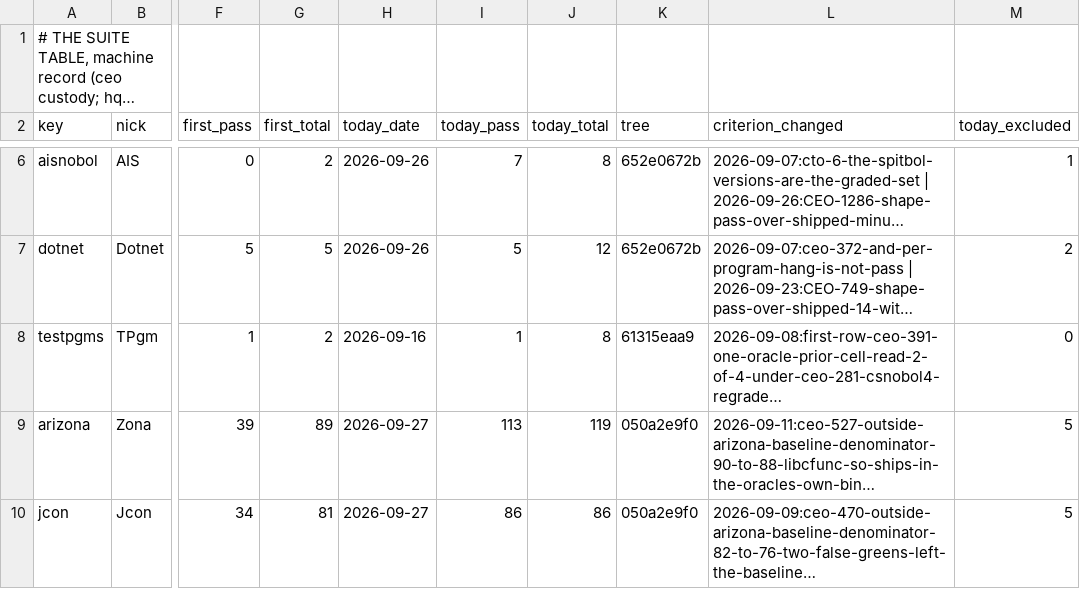
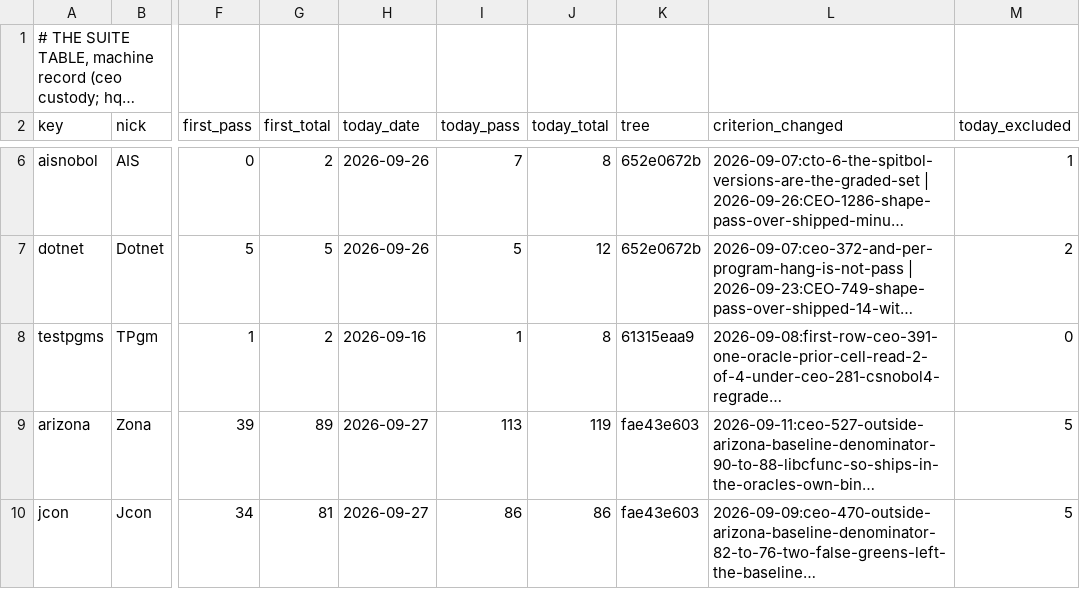
Before and after one commit to snobol4ever/.github, a TSV file: SUITES.tsv, drawn as a sheet; only a part is shown, gaps mark what is left out; long unchanged cells end in …; the diff covers the shown part only; the diff names each change by its address in the sheet, - before the commit and + after, or states it on an @@ line.

Commit message:
SCORE/SUITES: Icon per-landing pass on SCRIP fae43e603 + corpus aa158ce2b -- IcnM 877 -> 879/879 both modes (criterion stamped: corpus aa158ce2b's 2 witnesses), IPL 537 -> 540/843, Jcon 86/86, Zona 113/119 reds 0
Run by hq_icon on a clean tree with a fresh incremental build, one board at a time: board_icon_master.sh (entries 879,
m3 879 m4 879), test_icon_ipl_suite.sh (IPL_AND_PER_PROGRAM and_pass=540 of 550, m3 540 m4 540; flipped: abkform pbkform
glabels by c9d53bcf5; 10 reds), test_icon_jcon_suite.sh (86/86), test_icon_arizona_suite.sh (113/119, no
reject/fail/crash/hang). fae43e603 (initial on the monitor wire) moved no board.

```diff
--- a/SUITES.tsv
+++ b/SUITES.tsv
-K9:K10 (tree): 050a2e9f0
+K9:K10 (tree): fae43e603
```
Also changed, not shown: 6 edited cells elsewhere in this file, 1 other file.
